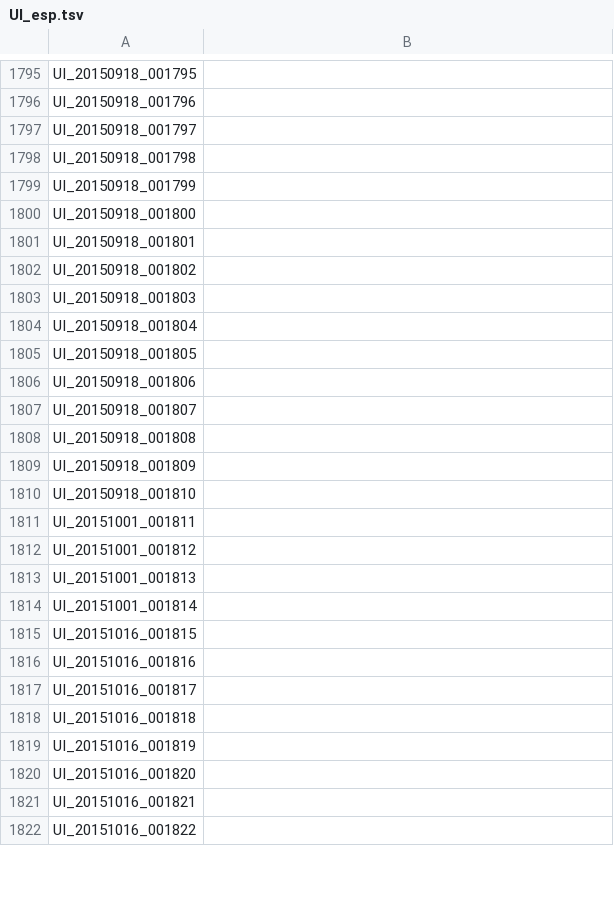
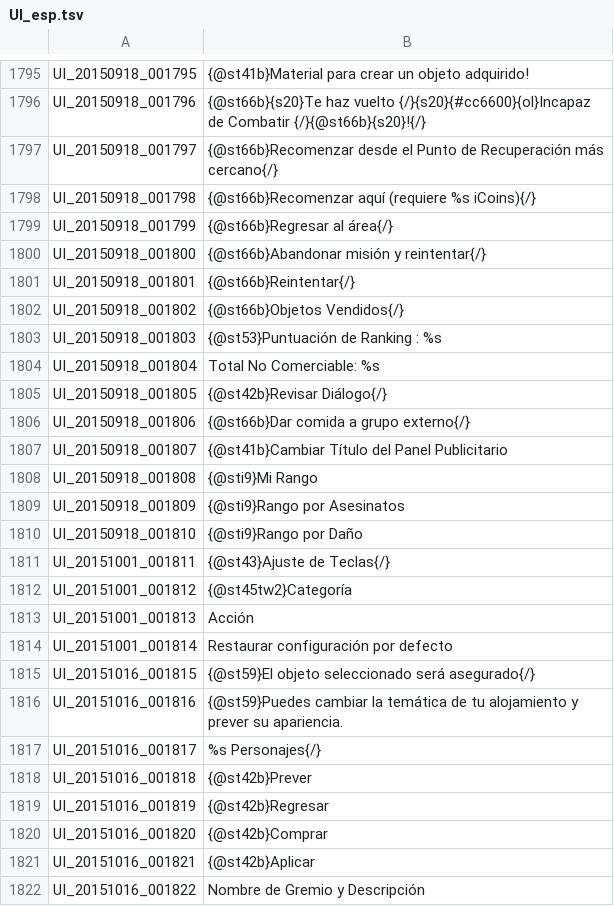
Before and after one commit to Faemeister/Tree-of-Savior-Spanish, a TSV file: UI_esp.tsv, drawn as a sheet; only a part is shown, gaps mark what is left out; the diff covers the shown part only; the diff names each change by its address in the sheet, - before the commit and + after, or states it on an @@ line.

Commit message:
Lines 1739 to 1830 (end of file) added
Removed two empty lines at the bottom of the document, after double-checking and finding them to neither be on the ''master'' IMC repository or in the Korean UI file.

```diff
--- a/UI_esp.tsv
+++ b/UI_esp.tsv
-B1795: (empty)
+B1795: {@st41b}Material para crear un objeto adquirido!
-B1796: (empty)
+B1796: {@st66b}{s20}Te haz vuelto {/}{s20}{#cc6600}{ol}Incapaz de Combatir {/}{@st66b}{s20}!{/}
-B1797: (empty)
+B1797: {@st66b}Recomenzar desde el Punto de Recuperación más cercano{/}
-B1798: (empty)
+B1798: {@st66b}Recomenzar aquí (requiere %s iCoins){/}
-B1799: (empty)
+B1799: {@st66b}Regresar al área{/}
-B1800: (empty)
+B1800: {@st66b}Abandonar misión y reintentar{/}
-B1801: (empty)
+B1801: {@st66b}Reintentar{/}
-B1802: (empty)
+B1802: {@st66b}Objetos Vendidos{/}
-B1803: (empty)
+B1803: {@st53}Puntuación de Ranking : %s
-B1804: (empty)
+B1804: Total No Comerciable: %s
-B1805: (empty)
+B1805: {@st42b}Revisar Diálogo{/}
-B1806: (empty)
+B1806: {@st66b}Dar comida a grupo externo{/}
-B1807: (empty)
+B1807: {@st41b}Cambiar Título del Panel Publicitario
-B1808: (empty)
+B1808: {@sti9}Mi Rango
-B1809: (empty)
+B1809: {@sti9}Rango por Asesinatos
-B1810: (empty)
+B1810: {@sti9}Rango por Daño
-B1811: (empty)
+B1811: {@st43}Ajuste de Teclas{/}
-B1812: (empty)
+B1812: {@st45tw2}Categoría
-B1813: (empty)
+B1813: Acción
-B1814: (empty)
+B1814: Restaurar configuración por defecto
-B1815: (empty)
+B1815: {@st59}El objeto seleccionado será asegurado{/}
-B1816: (empty)
+B1816: {@st59}Puedes cambiar la temática de tu alojamiento y prever su apariencia.
-B1817: (empty)
+B1817: %s Personajes{/}
-B1818: (empty)
+B1818: {@st42b}Prever
-B1819: (empty)
+B1819: {@st42b}Regresar
-B1820: (empty)
+B1820: {@st42b}Comprar
-B1821: (empty)
+B1821: {@st42b}Aplicar
-B1822: (empty)
+B1822: Nombre de Gremio y Descripción
```
Also changed, not shown: 1 added row, 3 removed rows and 63 edited cells elsewhere in this file.
